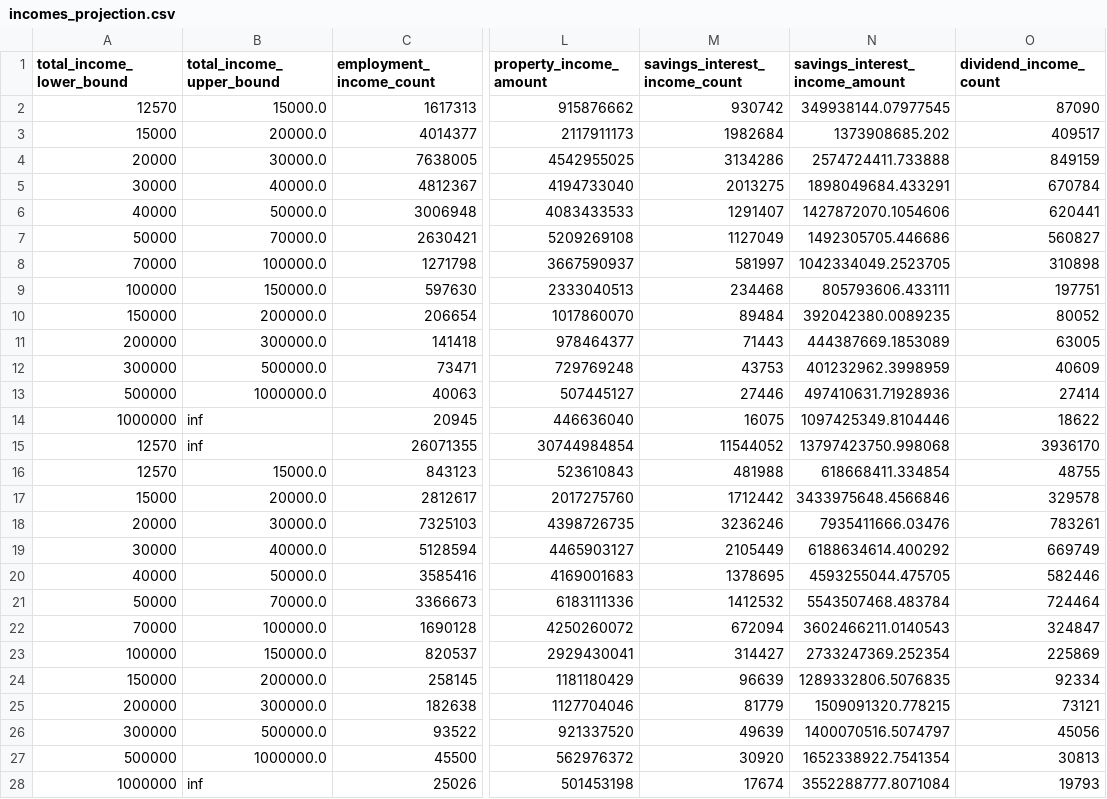
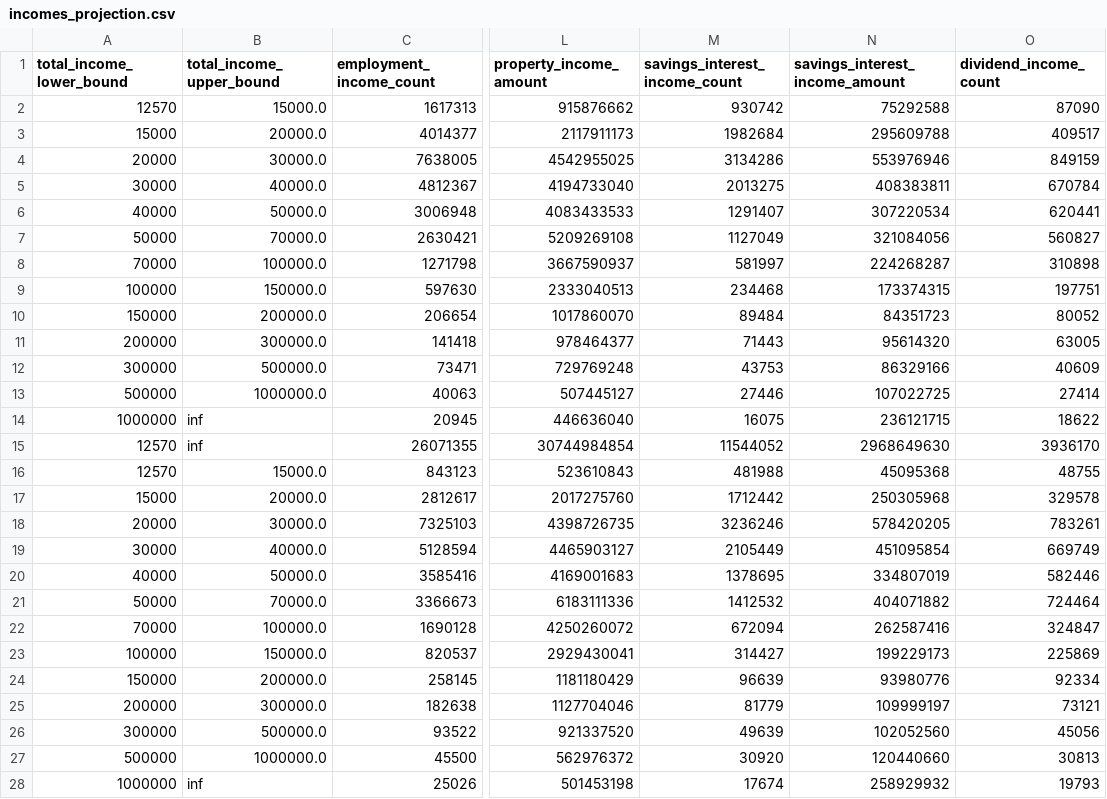
Before and after one commit to PolicyEngine/policyengine-uk-data, a CSV file: policyengine_uk_data/storage/incomes_projection.csv, drawn as a sheet; only a part is shown, gaps mark what is left out; the diff covers the shown part only; the diff names each change by its address in the sheet, - before the commit and + after, or states it on an @@ line.

```diff
--- a/policyengine_uk_data/storage/incomes_projection.csv
+++ b/policyengine_uk_data/storage/incomes_projection.csv
-N2 (savings_interest_income_amount): 349938144.07977545
+N2 (savings_interest_income_amount): 75292588
-N3 (savings_interest_income_amount): 1373908685.202
+N3 (savings_interest_income_amount): 295609788
-N4 (savings_interest_income_amount): 2574724411.733888
+N4 (savings_interest_income_amount): 553976946
-N5 (savings_interest_income_amount): 1898049684.433291
+N5 (savings_interest_income_amount): 408383811
-N6 (savings_interest_income_amount): 1427872070.1054606
+N6 (savings_interest_income_amount): 307220534
-N7 (savings_interest_income_amount): 1492305705.446686
+N7 (savings_interest_income_amount): 321084056
-N8 (savings_interest_income_amount): 1042334049.2523705
+N8 (savings_interest_income_amount): 224268287
-N9 (savings_interest_income_amount): 805793606.433111
+N9 (savings_interest_income_amount): 173374315
-N10 (savings_interest_income_amount): 392042380.0089235
+N10 (savings_interest_income_amount): 84351723
-N11 (savings_interest_income_amount): 444387669.1853089
+N11 (savings_interest_income_amount): 95614320
-N12 (savings_interest_income_amount): 401232962.3998959
+N12 (savings_interest_income_amount): 86329166
-N13 (savings_interest_income_amount): 497410631.71928936
+N13 (savings_interest_income_amount): 107022725
-N14 (savings_interest_income_amount): 1097425349.8104446
+N14 (savings_interest_income_amount): 236121715
-N15 (savings_interest_income_amount): 13797423750.998068
+N15 (savings_interest_income_amount): 2968649630
-N16 (savings_interest_income_amount): 618668411.334854
+N16 (savings_interest_income_amount): 45095368
-N17 (savings_interest_income_amount): 3433975648.4566846
+N17 (savings_interest_income_amount): 250305968
-N18 (savings_interest_income_amount): 7935411666.03476
+N18 (savings_interest_income_amount): 578420205
-N19 (savings_interest_income_amount): 6188634614.400292
+N19 (savings_interest_income_amount): 451095854
-N20 (savings_interest_income_amount): 4593255044.475705
+N20 (savings_interest_income_amount): 334807019
-N21 (savings_interest_income_amount): 5543507468.483784
+N21 (savings_interest_income_amount): 404071882
-N22 (savings_interest_income_amount): 3602466211.0140543
+N22 (savings_interest_income_amount): 262587416
-N23 (savings_interest_income_amount): 2733247369.252354
+N23 (savings_interest_income_amount): 199229173
-N24 (savings_interest_income_amount): 1289332806.5076835
+N24 (savings_interest_income_amount): 93980776
-N25 (savings_interest_income_amount): 1509091320.778215
+N25 (savings_interest_income_amount): 109999197
-N26 (savings_interest_income_amount): 1400070516.5074797
+N26 (savings_interest_income_amount): 102052560
-N27 (savings_interest_income_amount): 1652338922.7541354
+N27 (savings_interest_income_amount): 120440660
-N28 (savings_interest_income_amount): 3552288777.8071084
+N28 (savings_interest_income_amount): 258929932
```
Also changed, not shown: 85 edited cells elsewhere in this file, 4 other files.
